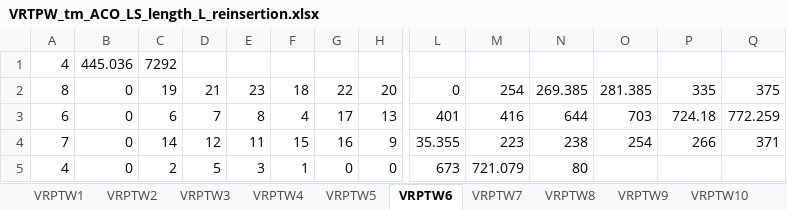
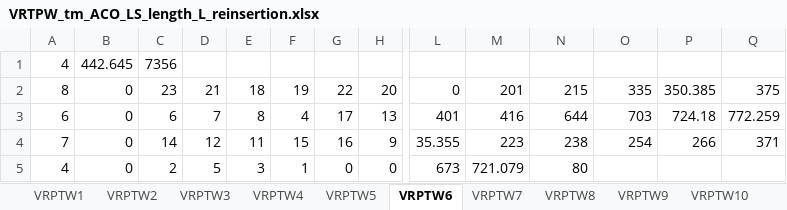
Before and after one commit to thomas-martinod/heuristics-for-the-vehicle-routing-problem-with-time-windows, an Excel workbook: 2-local-search/local-search-results/ACO/VRTPW_tm_ACO_LS_length_L_reinsertion.xlsx, sheet VRPTW6, drawn as a sheet; only a part is shown, gaps mark what is left out; values as stored, in another font and other column widths than the file's, no borders; removed rows and columns are numbered as before the commit, all else as after; rows hold the shown columns only; the diff names each change by its address in the sheet, - before the commit and + after, or states it on an @@ line.

```diff
--- a/2-local-search/local-search-results/ACO/VRTPW_tm_ACO_LS_length_L_reinsertion.xlsx (sheet VRPTW6)
+++ b/2-local-search/local-search-results/ACO/VRTPW_tm_ACO_LS_length_L_reinsertion.xlsx (sheet VRPTW6)
-row 1: 4 | 445.036 | 7292
+row 1: 4 | 442.645 | 7356
-C2: 19
+C2: 23
-E2: 23
+E2: 18
-F2: 18
+F2: 19
-M2: 254
+M2: 201
-N2: 269.385
+N2: 215
-O2: 281.385
+O2: 335
-P2: 335
+P2: 350.385
```
Also changed, not shown: sheet VRPTW17, sheet VRPTW15, sheet VRPTW18, sheet VRPTW13, sheet VRPTW8, sheet VRPTW10, 11 more sheets, 2-local-search/local-search-results/ACO/VRTPW_tm_ACO_LS_2-opt.xlsx, 2-local-search/local-search-results/ACO/VRTPW_tm_ACO_LS_3-opt.xlsx, 10 other files.
